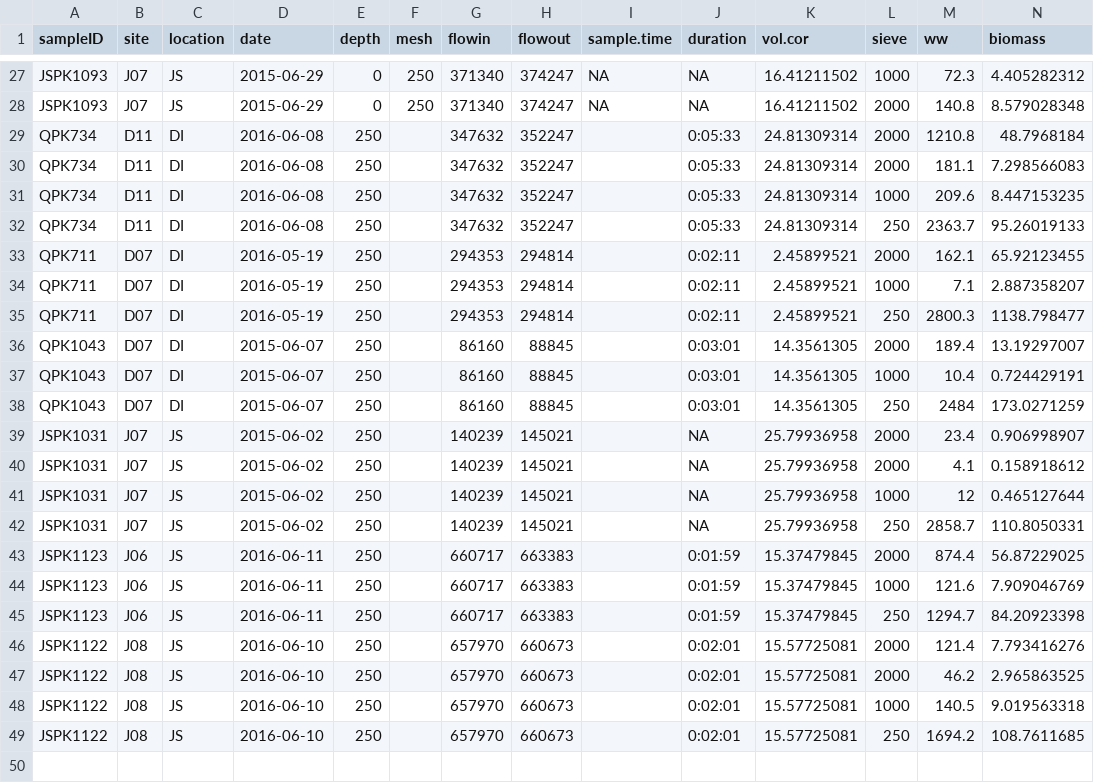
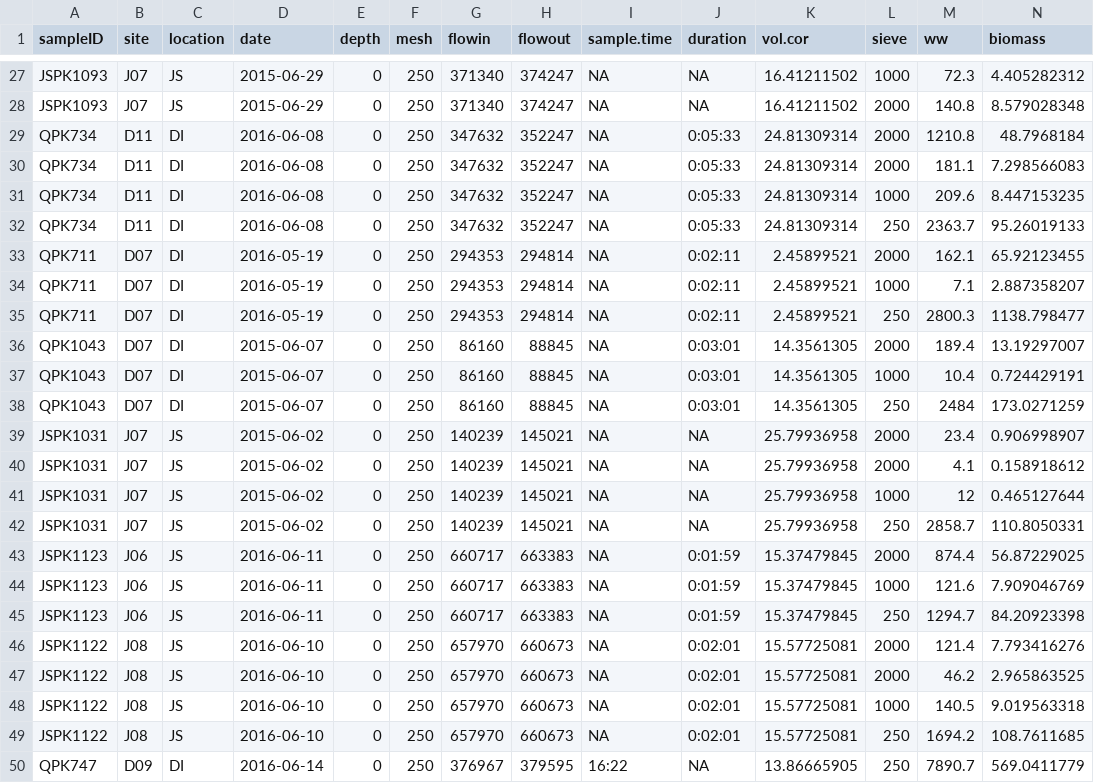
Before and after one commit to vanzahner/pink-chum-diets, a CSV file: data/zoop_data_ww.csv, drawn as a sheet; only a part is shown, gaps mark what is left out; rows hold the shown columns only; the diff names each change by its address in the sheet, - before the commit and + after, or states it on an @@ line.

```diff
--- a/data/zoop_data_ww.csv
+++ b/data/zoop_data_ww.csv
-E29:E49 (depth): 250
+E29:E49 (depth): 0
-F29:F49 (mesh): (empty)
+F29:F49 (mesh): 250
-I29:I49 (sample.time): (empty)
+I29:I49 (sample.time): NA
+row 50: QPK747 | D09 | DI | 2016-06-14 | 0 | 250 | 376967 | 379595 | 16:22 | NA | 13.86665905 | 250 | 7890.7 | 569.0411779
```
Also changed, not shown: data/zoop_comp_data_combined.csv, 4 other files.
